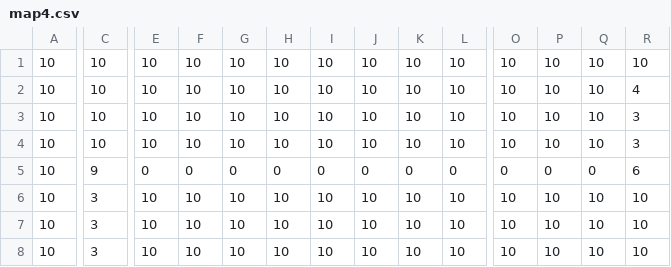
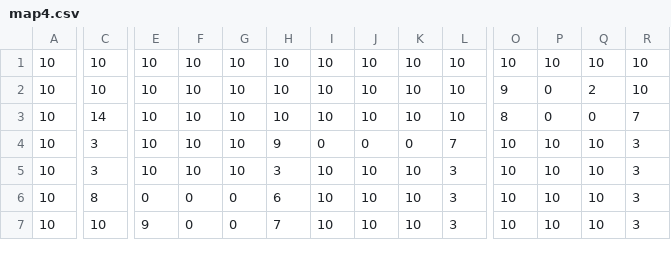
Before and after one commit to Lucass-Dev/TD-SAE, a CSV file: src/main/resources/fr/montreuil/iut/Lucas_Adrien_Imman/csv/map4.csv, drawn as a sheet; only a part is shown, gaps mark what is left out; removed rows and columns are numbered as before the commit, all else as after; rows hold the shown columns only; the diff covers the shown part only; the diff names each change by its address in the sheet, - before the commit and + after, or states it on an @@ line.

```diff
--- a/src/main/resources/fr/montreuil/iut/Lucas_Adrien_Imman/csv/map4.csv
+++ b/src/main/resources/fr/montreuil/iut/Lucas_Adrien_Imman/csv/map4.csv
-O2: 10
+O2: 9
-P2:P3: 10
+P2:P3: 0
-Q2: 10
+Q2: 2
-R2: 4
+R2: 10
-C3: 10
+C3: 14
-O3: 10
+O3: 8
-Q3: 10
+Q3: 0
-R3: 3
+R3: 7
-C4: 10
+C4: 3
-H4: 10
+H4: 9
-I4: 10
+I4: 0
-J4: 10
+J4: 0
-K4: 10
+K4: 0
-L4: 10
+L4: 7
-row 5: 10 | 9 | 0 | 0 | 0 | 0 | 0 | 0 | 0 | 0 | 0 | 0 | 0 | 6
-H5: 10
+H5: 3
-L5:L7: 10
+L5:L7: 3
-R5:R7: 10
+R5:R7: 3
-C6: 3
+C6: 8
-E6: 10
+E6: 0
-F6:F7: 10
+F6:F7: 0
-G6:G7: 10
+G6:G7: 0
-H6: 10
+H6: 6
-C7: 3
+C7: 10
-E7: 10
+E7: 9
-H7: 10
+H7: 7
```
Also changed, not shown: 2 added rows, 1 removed row and 47 edited cells elsewhere in this file, 23 other files.
